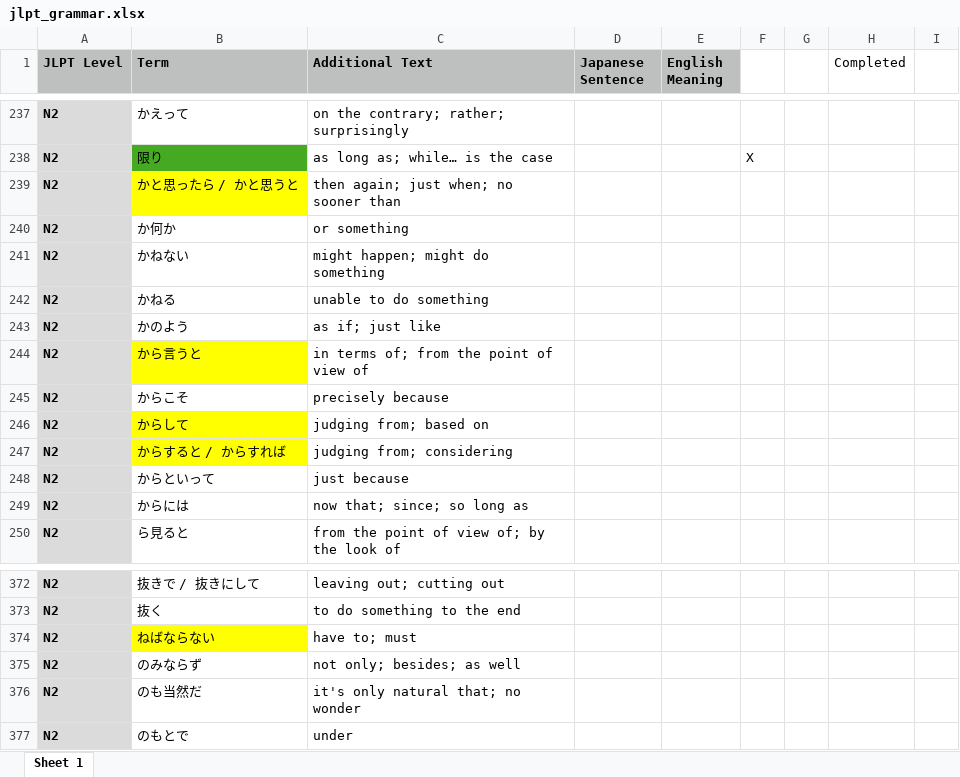
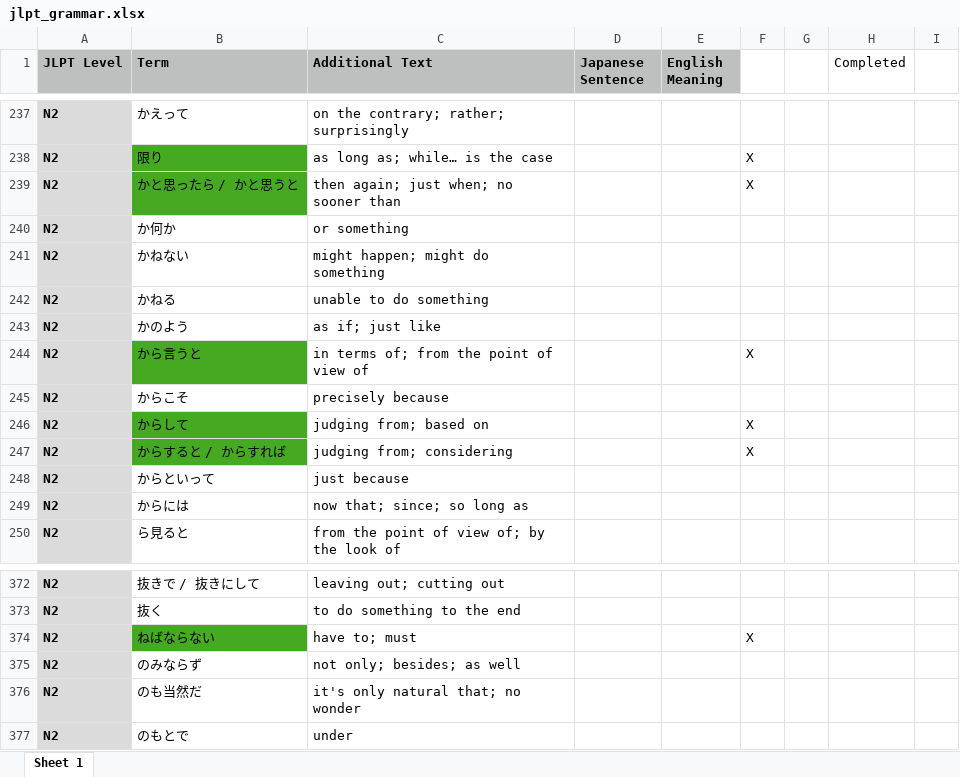
Before and after one commit to meghorikawa/JFE, an Excel workbook: jlpt_grammar.xlsx, sheet Sheet 1, drawn as a sheet; only a part is shown, gaps mark what is left out; values as stored, in another font and other column widths than the file's, no borders; the diff names each change by its address in the sheet, - before the commit and + after, or states it on an @@ line.

```diff
--- a/jlpt_grammar.xlsx (sheet Sheet 1)
+++ b/jlpt_grammar.xlsx (sheet Sheet 1)
-B239 fill: #FFFF00
+B239 fill: #45AA21
-F239: (empty)
+F239: X
-B244 fill: #FFFF00
+B244 fill: #45AA21
-F244: (empty)
+F244: X
-B246:B247 fill: #FFFF00
+B246:B247 fill: #45AA21
-F246:F247: (empty)
+F246:F247: X
-B374 fill: #FFFF00
+B374 fill: #45AA21
-F374: (empty)
+F374: X
```
Also changed, not shown: hidden cells, 3 other files.
